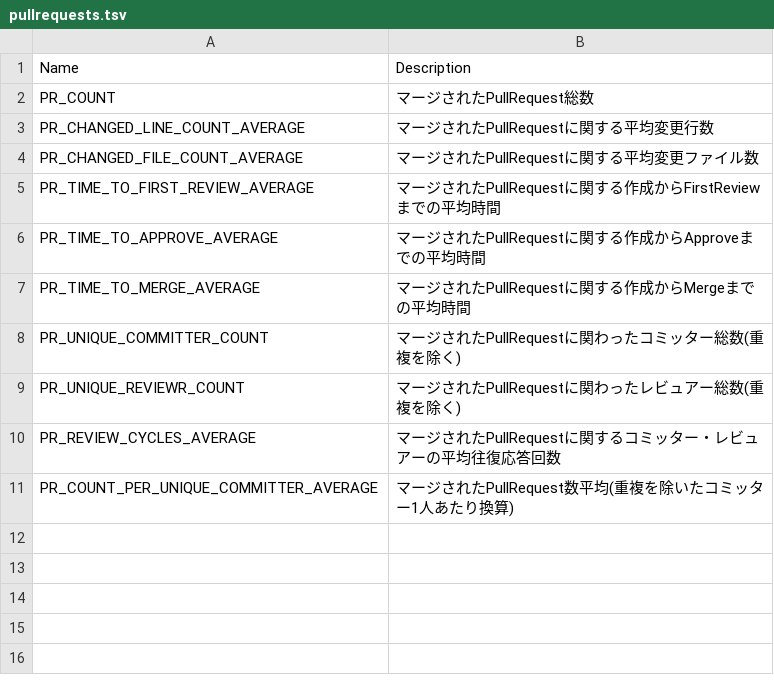
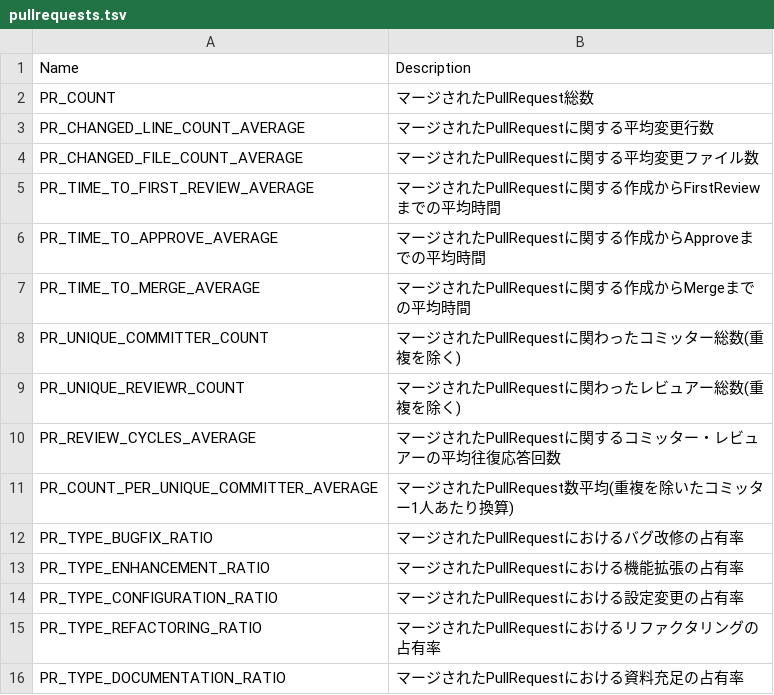
Before and after one commit to MichinaoShimizu/devmetrics, a TSV file: metrics/pullrequests.tsv, drawn as a sheet; the diff names each change by its address in the sheet, - before the commit and + after, or states it on an @@ line.

```diff
--- a/metrics/pullrequests.tsv
+++ b/metrics/pullrequests.tsv
+row 12: PR_TYPE_BUGFIX_RATIO | マージされたPullRequestにおけるバグ改修の占有率
+row 13: PR_TYPE_ENHANCEMENT_RATIO | マージされたPullRequestにおける機能拡張の占有率
+row 14: PR_TYPE_CONFIGURATION_RATIO | マージされたPullRequestにおける設定変更の占有率
+row 15: PR_TYPE_REFACTORING_RATIO | マージされたPullRequestにおけるリファクタリングの占有率
+row 16: PR_TYPE_DOCUMENTATION_RATIO | マージされたPullRequestにおける資料充足の占有率
```
Also changed, not shown: metrics/developer.tsv, metrics/pullrequest.tsv.
